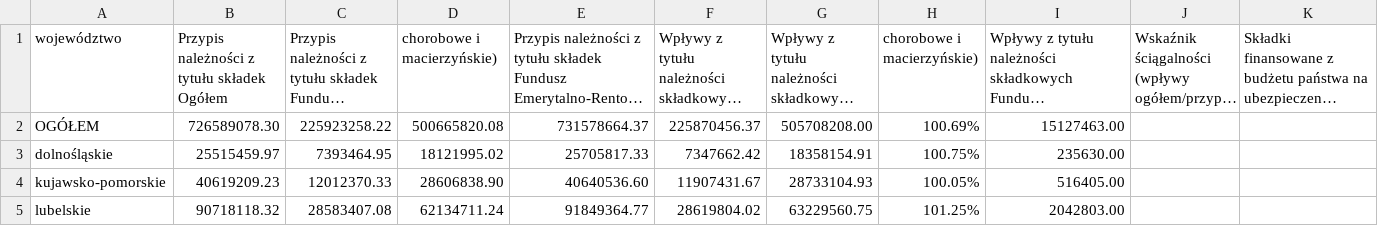
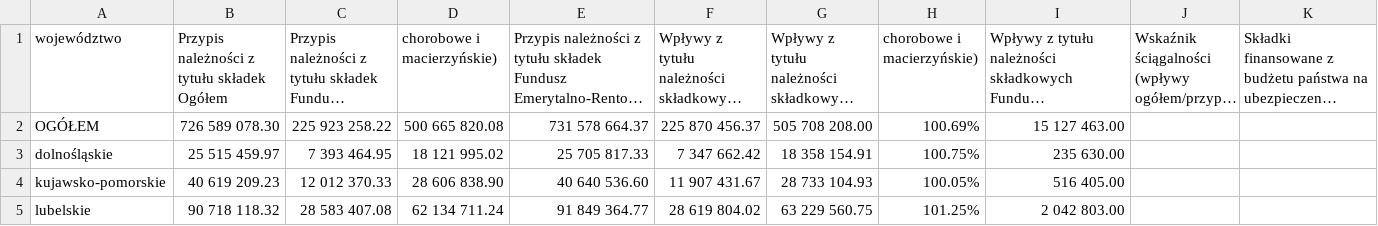
Before and after one commit to barbwozn/KRUS-data-, a CSV file: dane_excel_kwartalne/TABLICA 7 (36). PRZYPIS I WPŁYWY NALEŻNOŚCI Z TYTUŁU SKŁADEK NA UBEZPIECZENIE SPOŁECZNE ROLNIKÓW WEDŁUG WOJEWÓDZTW.csv, drawn as a sheet; only a part is shown; long unchanged cells end in …; the diff covers the shown part only; the diff names each change by its address in the sheet, - before the commit and + after, or states it on an @@ line.

Commit message:
Update TABLICA 7 (36). PRZYPIS I WPŁYWY NALEŻNOŚCI Z TYTUŁU SKŁADEK NA UBEZPIECZENIE SPOŁECZNE ROLNIKÓW WEDŁUG WOJEWÓDZTW.csv

```diff
--- a/dane_excel_kwartalne/TABLICA 7 (36). PRZYPIS I WPŁYWY NALEŻNOŚCI Z TYTUŁU SKŁADEK NA UBEZPIECZENIE SPOŁECZNE ROLNIKÓW WEDŁUG WOJEWÓDZTW.csv
+++ b/dane_excel_kwartalne/TABLICA 7 (36). PRZYPIS I WPŁYWY NALEŻNOŚCI Z TYTUŁU SKŁADEK NA UBEZPIECZENIE SPOŁECZNE ROLNIKÓW WEDŁUG WOJEWÓDZTW.csv
-B2: 726589078.30
+B2: 726 589 078.30
-C2: 225923258.22
+C2: 225 923 258.22
-D2 (chorobowe i macierzyńskie)): 500665820.08
+D2 (chorobowe i macierzyńskie)): 500 665 820.08
-E2: 731578664.37
+E2: 731 578 664.37
-F2: 225870456.37
+F2: 225 870 456.37
-G2: 505708208.00
+G2: 505 708 208.00
-I2: 15127463.00
+I2: 15 127 463.00
-B3: 25515459.97
+B3: 25 515 459.97
-C3: 7393464.95
+C3: 7 393 464.95
-D3 (chorobowe i macierzyńskie)): 18121995.02
+D3 (chorobowe i macierzyńskie)): 18 121 995.02
-E3: 25705817.33
+E3: 25 705 817.33
-F3: 7347662.42
+F3: 7 347 662.42
-G3: 18358154.91
+G3: 18 358 154.91
-I3: 235630.00
+I3: 235 630.00
-B4: 40619209.23
+B4: 40 619 209.23
-C4: 12012370.33
+C4: 12 012 370.33
-D4 (chorobowe i macierzyńskie)): 28606838.90
+D4 (chorobowe i macierzyńskie)): 28 606 838.90
-E4: 40640536.60
+E4: 40 640 536.60
-F4: 11907431.67
+F4: 11 907 431.67
-G4: 28733104.93
+G4: 28 733 104.93
-I4: 516405.00
+I4: 516 405.00
-B5: 90718118.32
+B5: 90 718 118.32
-C5: 28583407.08
+C5: 28 583 407.08
-D5 (chorobowe i macierzyńskie)): 62134711.24
+D5 (chorobowe i macierzyńskie)): 62 134 711.24
-E5: 91849364.77
+E5: 91 849 364.77
-F5: 28619804.02
+F5: 28 619 804.02
-G5: 63229560.75
+G5: 63 229 560.75
-I5: 2042803.00
+I5: 2 042 803.00
```
Also changed, not shown: 91 edited cells elsewhere in this file.
